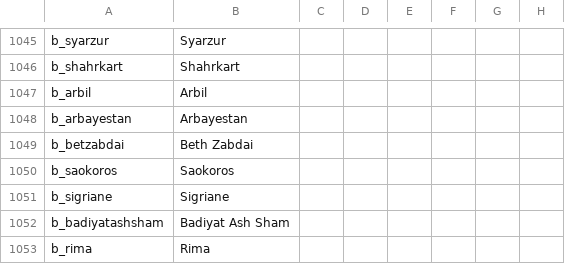
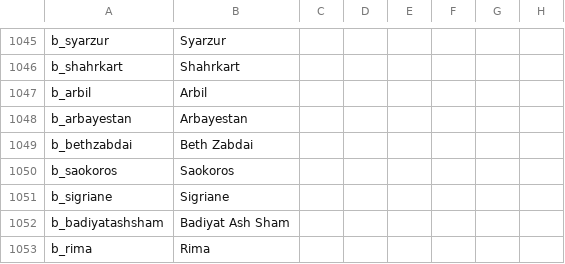
Before and after one commit to loup99/WtWSMS, a CSV file: WTWSMS/localisation/WtWSMS_provinces.csv, drawn as a sheet; only a part is shown, gaps mark what is left out; the diff names each change by its address in the sheet, - before the commit and + after, or states it on an @@ line.

```diff
--- a/WTWSMS/localisation/WtWSMS_provinces.csv
+++ b/WTWSMS/localisation/WtWSMS_provinces.csv
-A1049: b_betzabdai
+A1049: b_bethzabdai
```
Also changed, not shown: WTWSMS/localisation/WtWSMS_religions.csv, WTWSMS/localisation/WtWSMS_titles.csv, 6 other files.
